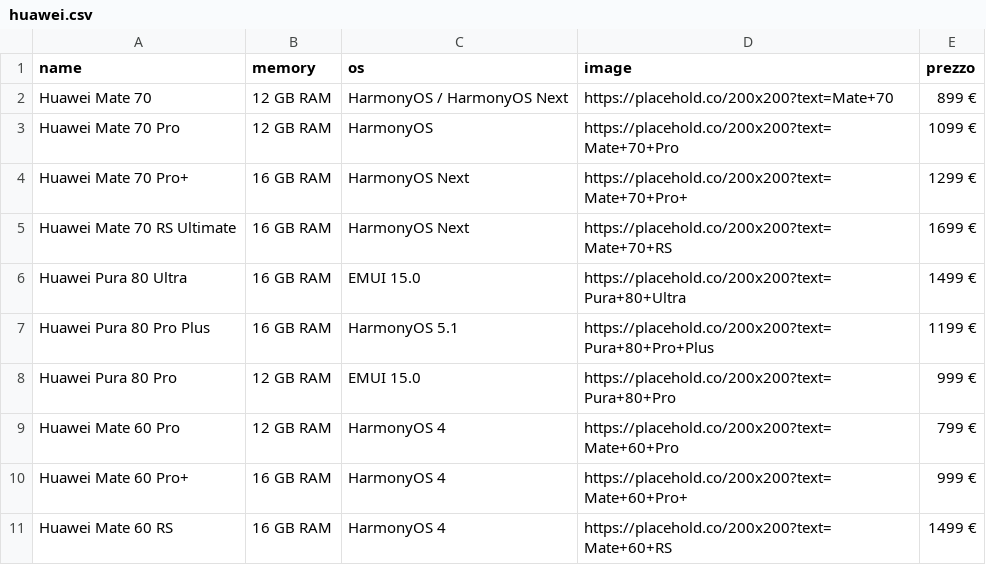
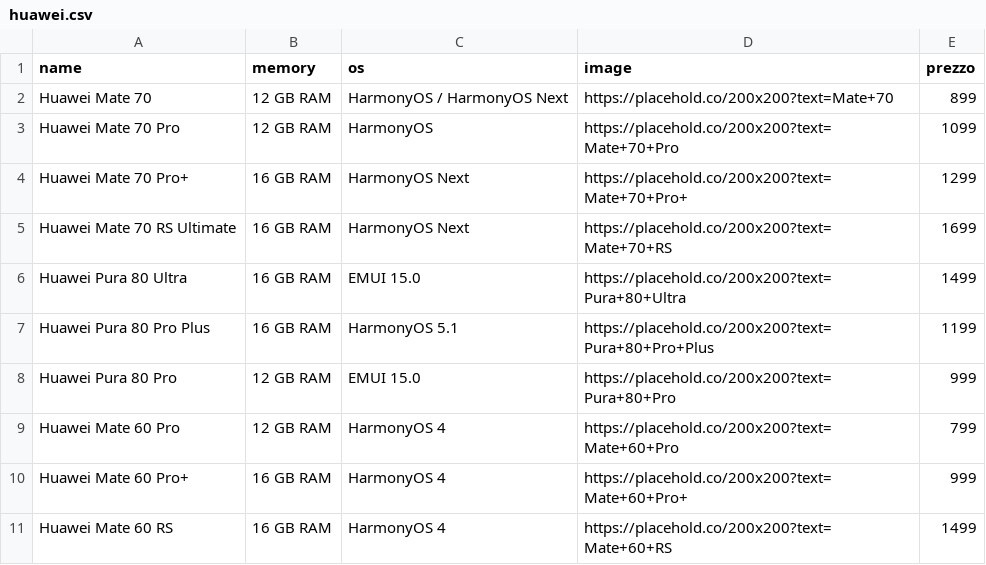
Before and after one commit to RubinoMatteo/lavoriScuola, a CSV file: anno2025-26/Rubi_TechStore/pagina2/huawei.csv, drawn as a sheet.

```diff
--- a/anno2025-26/Rubi_TechStore/pagina2/huawei.csv
+++ b/anno2025-26/Rubi_TechStore/pagina2/huawei.csv
@@ -1,11 +1,11 @@
 name,memory,os,image,prezzo
-Huawei Mate 70,12 GB RAM,HarmonyOS / HarmonyOS Next,https://placehold.co/200x200?text=Mate+70,899 €
-Huawei Mate 70 Pro,12 GB RAM,HarmonyOS,https://placehold.co/200x200?text=Mate+70+Pro,1099 €
-Huawei Mate 70 Pro+,16 GB RAM,HarmonyOS Next,https://placehold.co/200x200?text=Mate+70+Pro+,1299 €
-Huawei Mate 70 RS Ultimate,16 GB RAM,HarmonyOS Next,https://placehold.co/200x200?text=Mate+70+RS,1699 €
-Huawei Pura 80 Ultra,16 GB RAM,EMUI 15.0,https://placehold.co/200x200?text=Pura+80+Ultra,1499 €
-Huawei Pura 80 Pro Plus,16 GB RAM,HarmonyOS 5.1,https://placehold.co/200x200?text=Pura+80+Pro+Plus,1199 €
-Huawei Pura 80 Pro,12 GB RAM,EMUI 15.0,https://placehold.co/200x200?text=Pura+80+Pro,999 €
-Huawei Mate 60 Pro,12 GB RAM,HarmonyOS 4,https://placehold.co/200x200?text=Mate+60+Pro,799 €
-Huawei Mate 60 Pro+,16 GB RAM,HarmonyOS 4,https://placehold.co/200x200?text=Mate+60+Pro+,999 €
-Huawei Mate 60 RS,16 GB RAM,HarmonyOS 4,https://placehold.co/200x200?text=Mate+60+RS,1499 €
+Huawei Mate 70,12 GB RAM,HarmonyOS / HarmonyOS Next,https://placehold.co/200x200?text=Mate+70,899
+Huawei Mate 70 Pro,12 GB RAM,HarmonyOS,https://placehold.co/200x200?text=Mate+70+Pro,1099
+Huawei Mate 70 Pro+,16 GB RAM,HarmonyOS Next,https://placehold.co/200x200?text=Mate+70+Pro+,1299
+Huawei Mate 70 RS Ultimate,16 GB RAM,HarmonyOS Next,https://placehold.co/200x200?text=Mate+70+RS,1699
+Huawei Pura 80 Ultra,16 GB RAM,EMUI 15.0,https://placehold.co/200x200?text=Pura+80+Ultra,1499
+Huawei Pura 80 Pro Plus,16 GB RAM,HarmonyOS 5.1,https://placehold.co/200x200?text=Pura+80+Pro+Plus,1199
+Huawei Pura 80 Pro,12 GB RAM,EMUI 15.0,https://placehold.co/200x200?text=Pura+80+Pro,999
+Huawei Mate 60 Pro,12 GB RAM,HarmonyOS 4,https://placehold.co/200x200?text=Mate+60+Pro,799
+Huawei Mate 60 Pro+,16 GB RAM,HarmonyOS 4,https://placehold.co/200x200?text=Mate+60+Pro+,999
+Huawei Mate 60 RS,16 GB RAM,HarmonyOS 4,https://placehold.co/200x200?text=Mate+60+RS,1499
```
Also changed, not shown: 3 other files.
